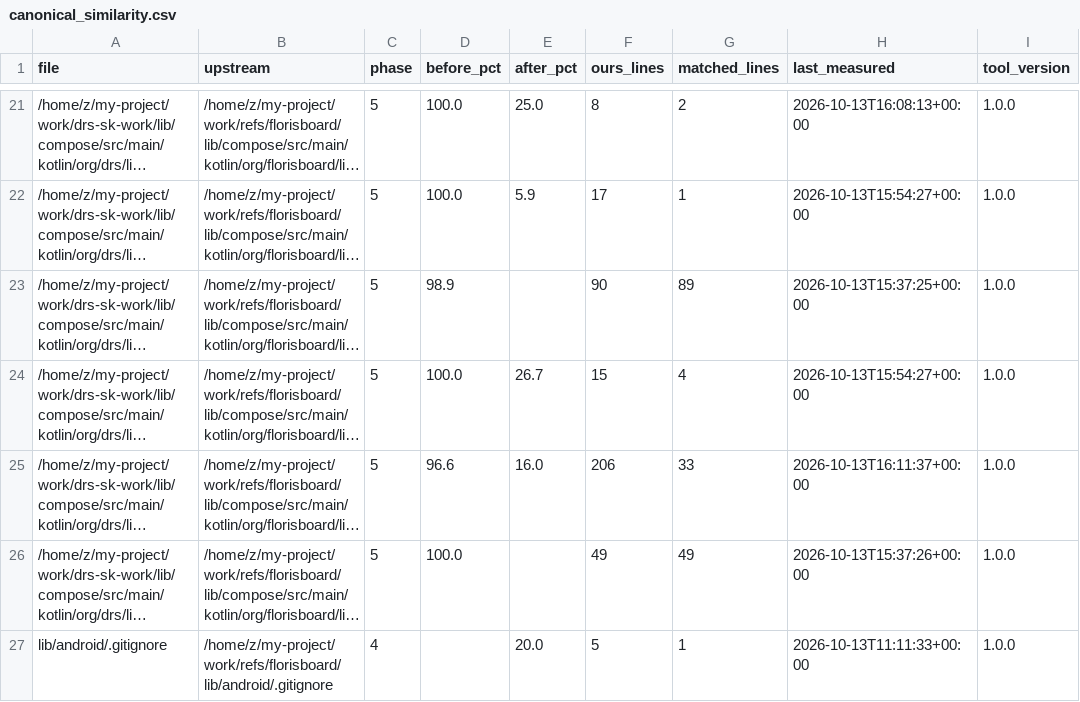
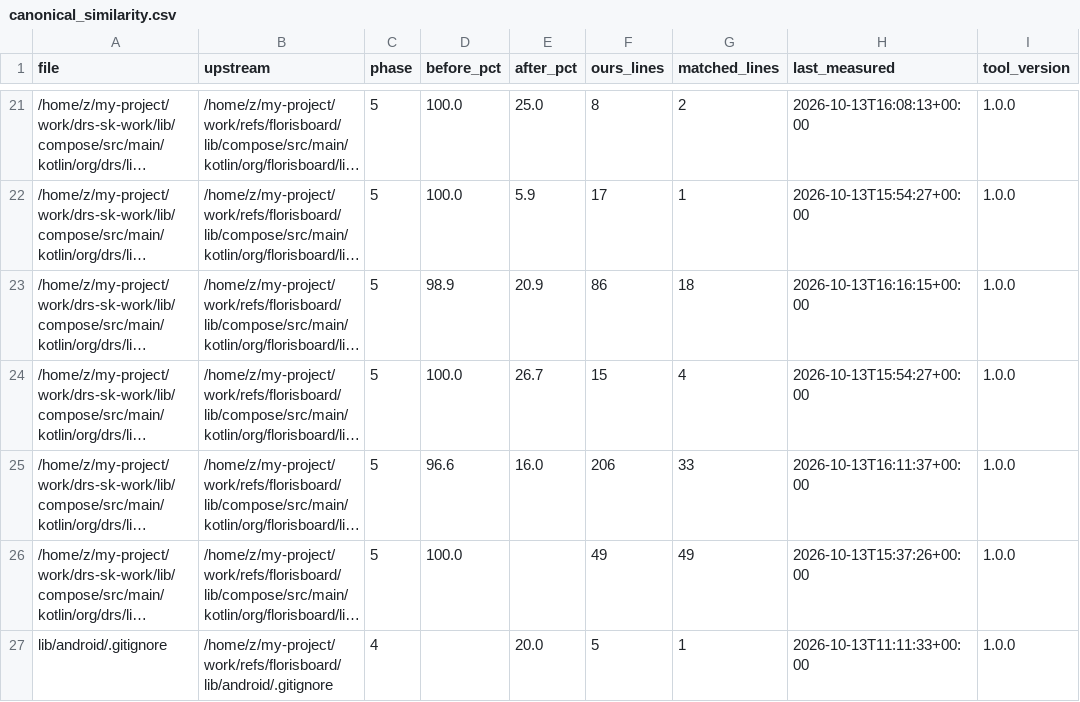
Before and after one commit to CTO-DRS/DRS-Smart-Keyboard, a CSV file: tools/cleanup/measurements/canonical_similarity.csv, drawn as a sheet; only a part is shown, gaps mark what is left out; long unchanged cells end in …; the diff names each change by its address in the sheet, - before the commit and + after, or states it on an @@ line.

Commit message:
5d. phase5-compose [العملاق 1/3]: Resources.kt 98.9→20.9% (172 مرجعاً — buildLocaleFormatter مشترك يقتل الازدواج + resolveConfigurationLayoutDirection معزول + إعادة تسمية ambient* الخاصة + .value-free FQN شامل + localeList[0] بدل get(0) — التواقيع الستة العامة مجمدة: ProvideLocalizedResources/ProvideActualLayoutDirection/stringRes/pluralsRes/drawableRes/LocalLocalizedDateTimeFormatter) — بوابة: BUILD SUCCESSFUL exit=0 + 1780/0/131

```diff
--- a/tools/cleanup/measurements/canonical_similarity.csv
+++ b/tools/cleanup/measurements/canonical_similarity.csv
-E23 (after_pct): (empty)
+E23 (after_pct): 20.9
-F23 (ours_lines): 90
+F23 (ours_lines): 86
-G23 (matched_lines): 89
+G23 (matched_lines): 18
-H23 (last_measured): 2026-10-13T15:37:25+00:00
+H23 (last_measured): 2026-10-13T16:16:15+00:00
```
Also changed, not shown: 1 other file.
